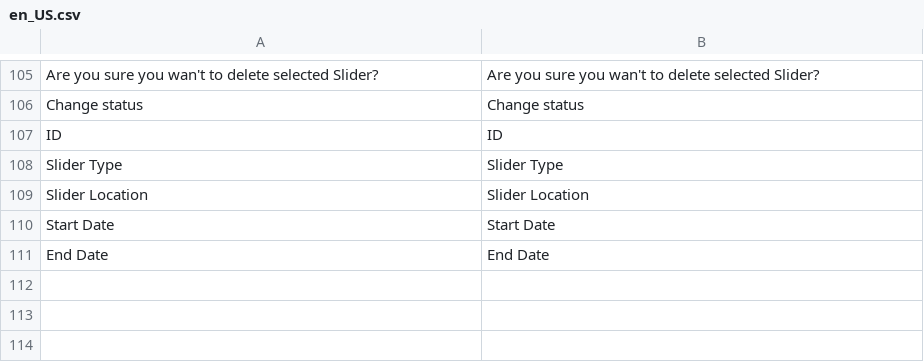
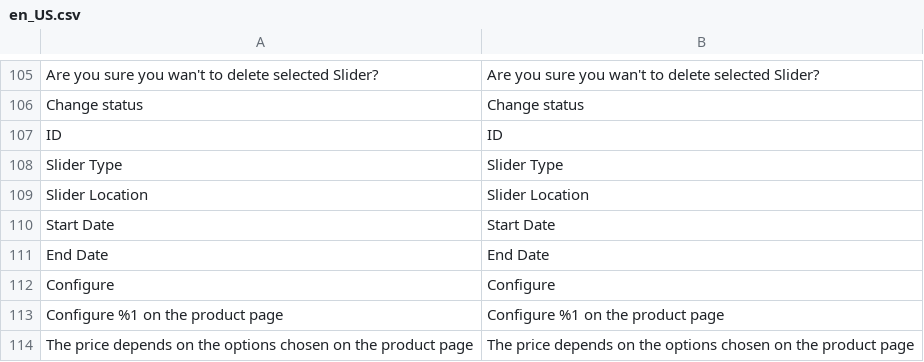
Before and after one commit to mageplaza/magento-2-product-slider, a CSV file: i18n/en_US.csv, drawn as a sheet; only a part is shown, gaps mark what is left out; the diff names each change by its address in the sheet, - before the commit and + after, or states it on an @@ line.

Commit message:
fix: add missing i18n translation entries

```diff
--- a/i18n/en_US.csv
+++ b/i18n/en_US.csv
+row 112: Configure | Configure
+row 113: Configure %1 on the product page | Configure %1 on the product page
+row 114: The price depends on the options chosen on the product page | The price depends on the options chosen on the product page
```
